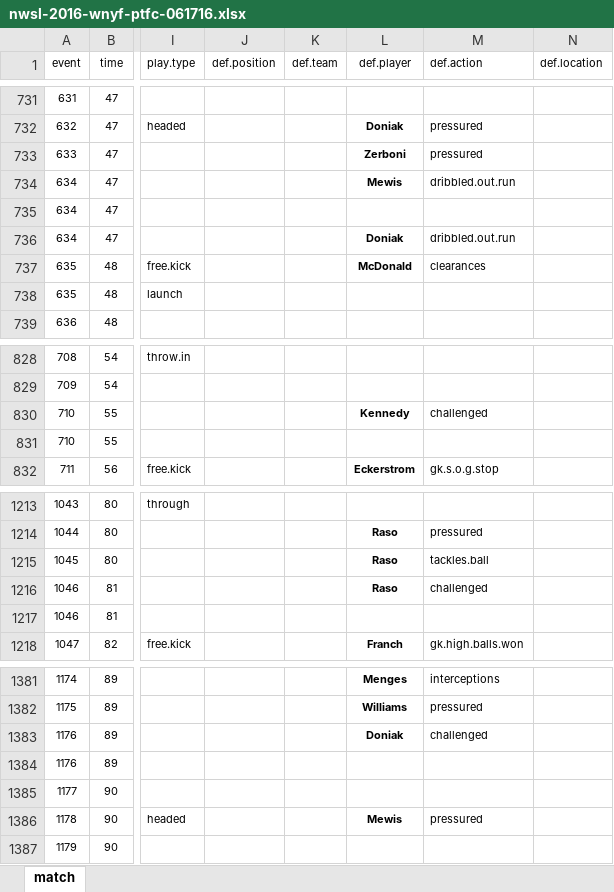
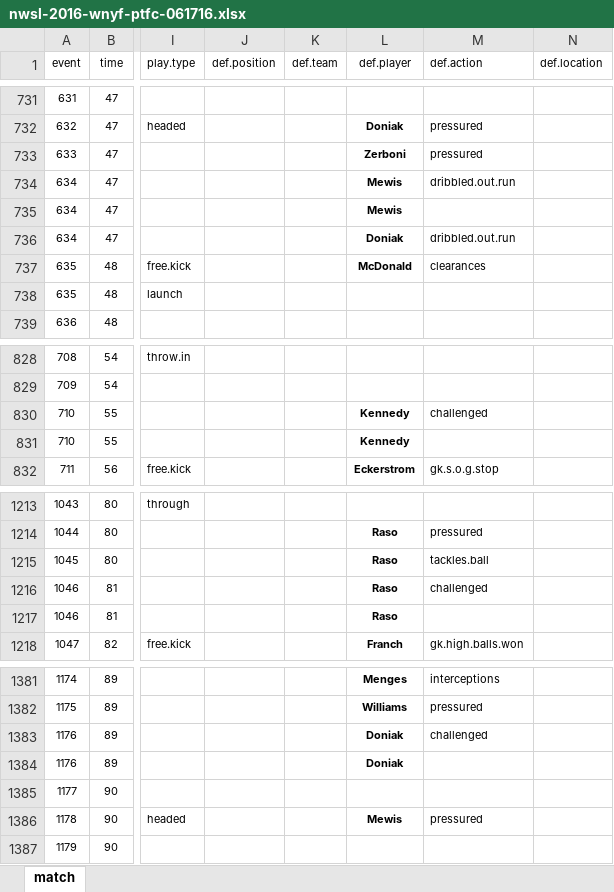
Before and after one commit to alfredomartinezjr/wosostats, an Excel workbook: source/excel/nwsl-2016/nwsl-2016-wnyf-ptfc-061716.xlsx, sheet match, drawn as a sheet; only a part is shown, gaps mark what is left out; values as stored, in another font and other column widths than the file's, no borders; the diff names each change by its address in the sheet, - before the commit and + after, or states it on an @@ line.

```diff
--- a/source/excel/nwsl-2016/nwsl-2016-wnyf-ptfc-061716.xlsx (sheet match)
+++ b/source/excel/nwsl-2016/nwsl-2016-wnyf-ptfc-061716.xlsx (sheet match)
-L735 (def.player): (empty)
+L735 (def.player): Mewis
-L831 (def.player): (empty)
+L831 (def.player): Kennedy
-L1217 (def.player): (empty)
+L1217 (def.player): Raso
-L1384 (def.player): (empty)
+L1384 (def.player): Doniak
```
Also changed, not shown: source/excel/nwsl-2016/nwsl-2016-wnyf-bos-052716.xlsx, source/excel/nwsl-2016/nwsl-2016-wnyf-bos-062416.xlsx, 5 other files.
